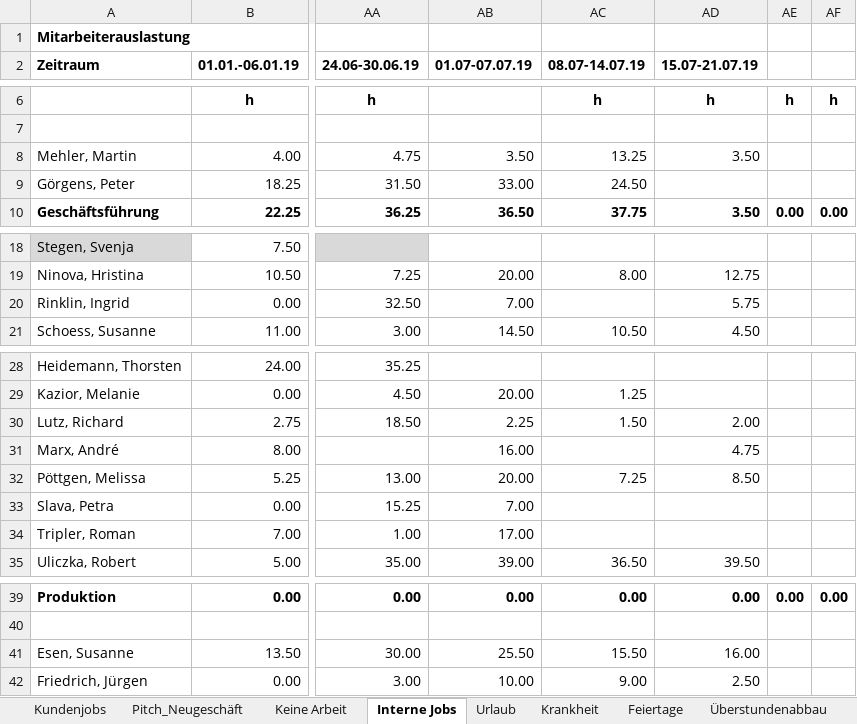
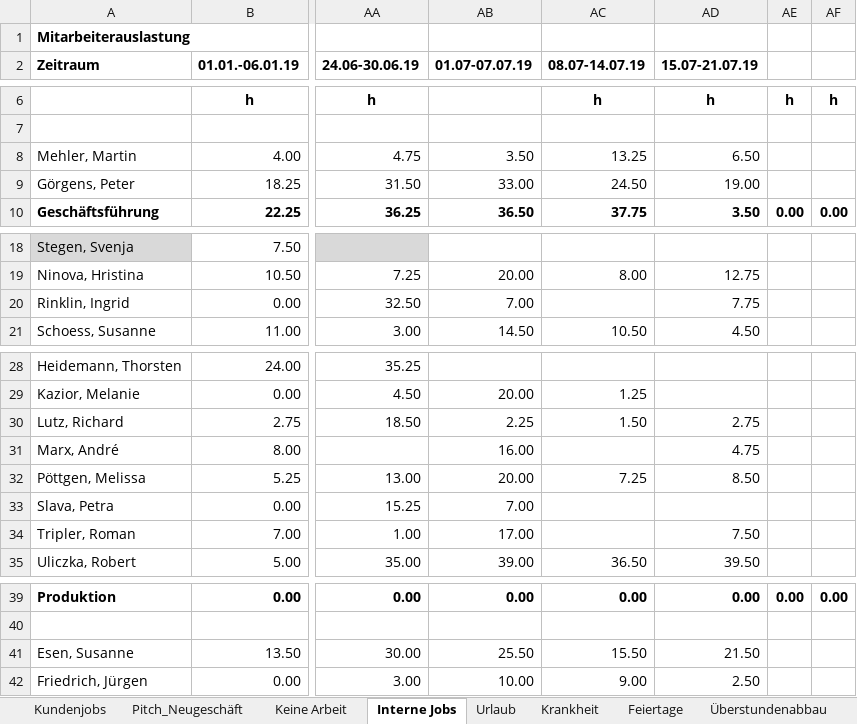
Before and after one commit to AnotherCoolDude/workload, an Excel workbook: Auslastung2019.xlsx, sheet Interne Jobs, drawn as a sheet; only a part is shown, gaps mark what is left out; values as stored, in another font and other column widths than the file's, no borders; the diff names each change by its address in the sheet, - before the commit and + after, or states it on an @@ line.

```diff
--- a/Auslastung2019.xlsx (sheet Interne Jobs)
+++ b/Auslastung2019.xlsx (sheet Interne Jobs)
-AD8 (15.07-21.07.19): 3.50
+AD8 (15.07-21.07.19): 6.50
-AD9 (15.07-21.07.19): (empty)
+AD9 (15.07-21.07.19): 19.00
-AD20 (15.07-21.07.19): 5.75
+AD20 (15.07-21.07.19): 7.75
-AD30 (15.07-21.07.19): 2.00
+AD30 (15.07-21.07.19): 2.75
-AD34 (15.07-21.07.19): (empty)
+AD34 (15.07-21.07.19): 7.50
-AD41 (15.07-21.07.19): 16.00
+AD41 (15.07-21.07.19): 21.50
```
Also changed, not shown: sheet Kundenjobs, sheet Keine Arbeit, 6 other files.
